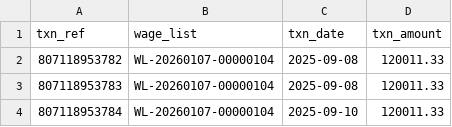
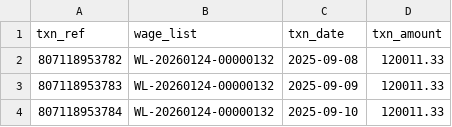
Before and after one commit to LaborManagement/recon-service, a CSV file: src/main/resources/sample/transaction_upload_sample_copyv2.csv, drawn as a sheet.

Commit message:
feat: normalize transaction type during upload and update sample CSV data

```diff
--- a/src/main/resources/sample/transaction_upload_sample_copyv2.csv
+++ b/src/main/resources/sample/transaction_upload_sample_copyv2.csv
@@ -1,4 +1,4 @@
 txn_ref,wage_list,txn_date,txn_amount
-807118953782,WL-20260107-00000104,2025-09-08,120011.33
-807118953783,WL-20260107-00000104,2025-09-08,120011.33
-807118953784,WL-20260107-00000104,2025-09-10,120011.33
+807118953782,WL-20260124-00000132,2025-09-08,120011.33
+807118953783,WL-20260124-00000132,2025-09-09,120011.33
+807118953784,WL-20260124-00000132,2025-09-10,120011.33
```
Also changed, not shown: 2 other files.
